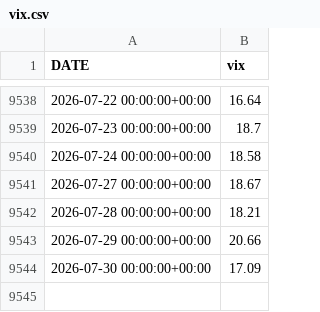
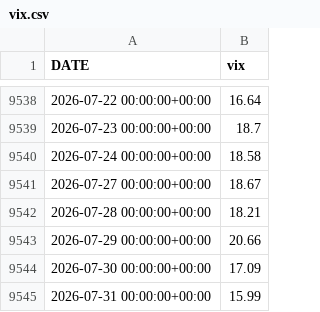
Before and after one commit to velizarMitov/EURUSD-prophet, a CSV file: results/vix.csv, drawn as a sheet; only a part is shown, gaps mark what is left out.

```diff
--- a/results/vix.csv
+++ b/results/vix.csv
@@ -9544 +9544,2 @@ DATE,vix
 2026-07-30 00:00:00+00:00,17.09
+2026-07-31 00:00:00+00:00,15.99
```
Also changed, not shown: results/external_kronos/kronos_prediction_log.csv, results/h1_direction_log.csv, 10 other files.
